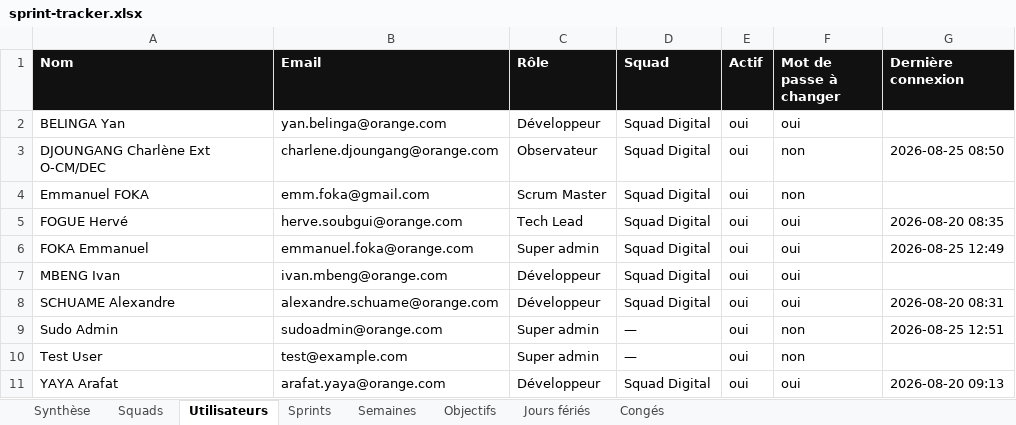
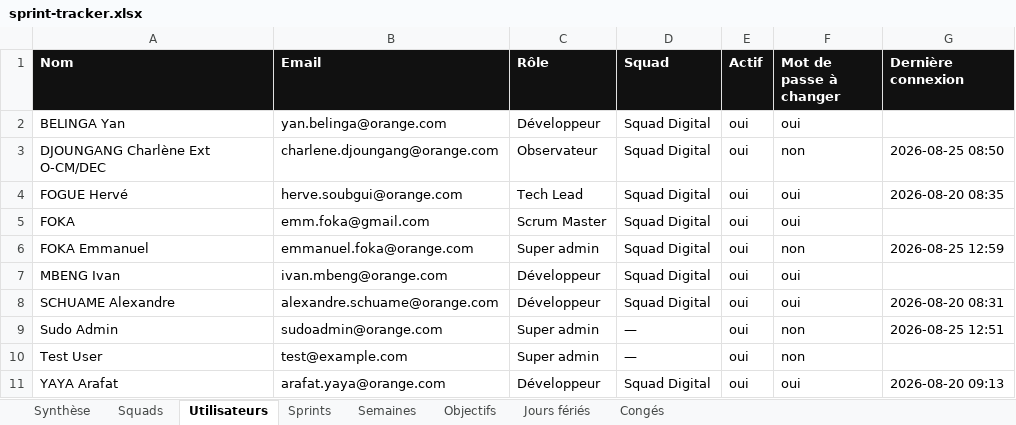
Before and after one commit to efoka24-ops/sprint-tracker, an Excel workbook: bd/sprint-tracker.xlsx, sheet Utilisateurs, drawn as a sheet; values as stored, in another font and other column widths than the file's, no borders; removed rows and columns are numbered as before the commit, all else as after; the diff names each change by its address in the sheet, - before the commit and + after, or states it on an @@ line.

Commit message:
bd : création d’un compte

```diff
--- a/bd/sprint-tracker.xlsx (sheet Utilisateurs)
+++ b/bd/sprint-tracker.xlsx (sheet Utilisateurs)
-row 4: Emmanuel FOKA | emm.foka@gmail.com | Scrum Master | Squad Digital | oui | non
+row 5: FOKA | emm.foka@gmail.com | Scrum Master | Squad Digital | oui | oui
-F6 (Mot de passe à changer): oui
+F6 (Mot de passe à changer): non
-G6 (Dernière connexion): 2026-08-25 12:49
+G6 (Dernière connexion): 2026-08-25 12:59
```
Also changed, not shown: sheet Synthèse.
